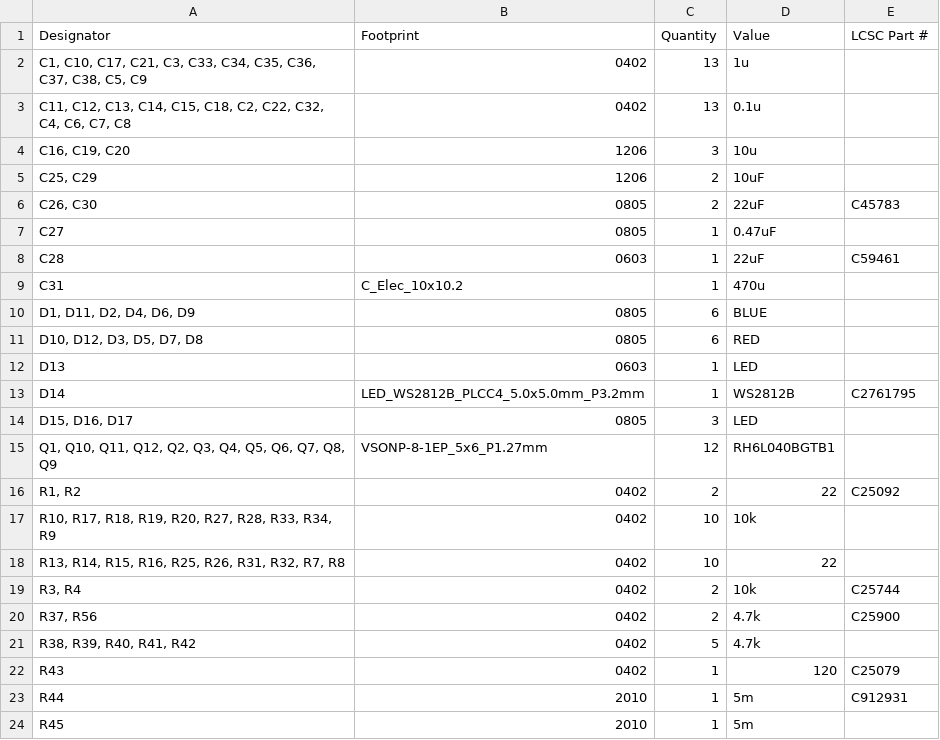
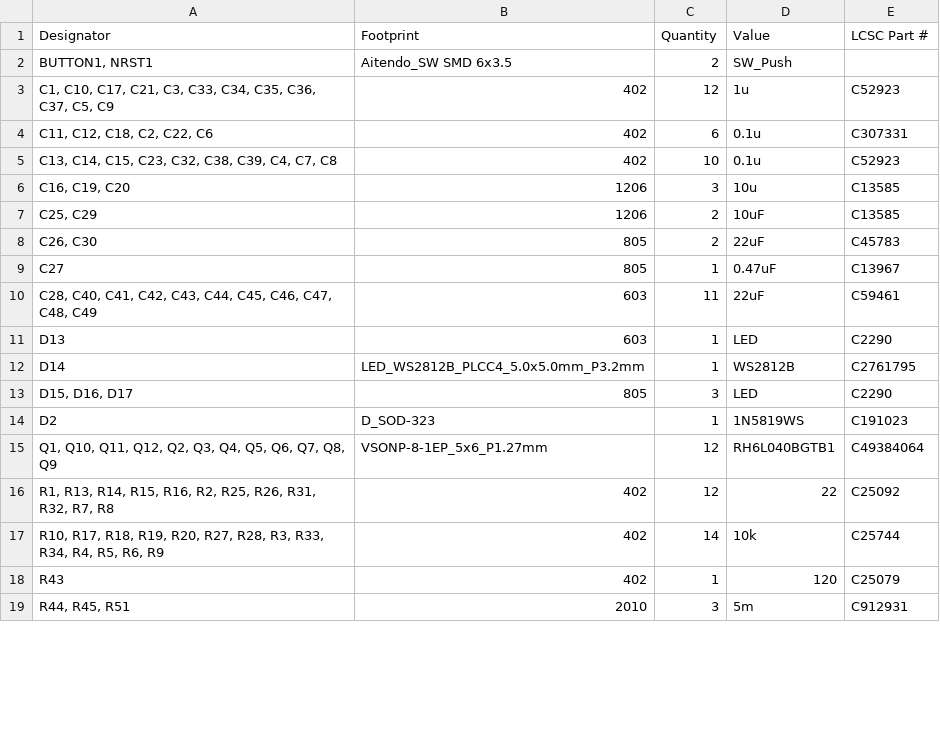
Before and after one commit to 22060/2026, a CSV file: kicad/ESC_v2/production/bom.csv, drawn as a sheet; only a part is shown; the diff covers the shown part only.

```diff
--- a/kicad/ESC_v2/production/bom.csv
+++ b/kicad/ESC_v2/production/bom.csv
@@ -1,24 +1,19 @@
 Designator,Footprint,Quantity,Value,LCSC Part #
-"C1, C10, C17, C21, C3, C33, C34, C35, C36, C37, C38, C5, C9",0402,13,1u,
-"C11, C12, C13, C14, C15, C18, C2, C22, C32, C4, C6, C7, C8",0402,13,0.1u,
-"C16, C19, C20",1206,3,10u,
-"C25, C29",1206,2,10uF,
-"C26, C30",0805,2,22uF,C45783
-C27,0805,1,0.47uF,
-C28,0603,1,22uF,C59461
-C31,C_Elec_10x10.2,1,470u,
-"D1, D11, D2, D4, D6, D9",0805,6,BLUE,
-"D10, D12, D3, D5, D7, D8",0805,6,RED,
-D13,0603,1,LED,
+"BUTTON1, NRST1",Aitendo_SW SMD 6x3.5,2,SW_Push,
+"C1, C10, C17, C21, C3, C33, C34, C35, C36, C37, C5, C9",402,12,1u,C52923
+"C11, C12, C18, C2, C22, C6",402,6,0.1u,C307331
+"C13, C14, C15, C23, C32, C38, C39, C4, C7, C8",402,10,0.1u,C52923
+"C16, C19, C20",1206,3,10u,C13585
+"C25, C29",1206,2,10uF,C13585
+"C26, C30",805,2,22uF,C45783
+C27,805,1,0.47uF,C13967
+"C28, C40, C41, C42, C43, C44, C45, C46, C47, C48, C49",603,11,22uF,C59461
+D13,603,1,LED,C2290
 D14,LED_WS2812B_PLCC4_5.0x5.0mm_P3.2mm,1,WS2812B,C2761795
-"D15, D16, D17",0805,3,LED,
-"Q1, Q10, Q11, Q12, Q2, Q3, Q4, Q5, Q6, Q7, Q8, Q9",VSONP-8-1EP_5x6_P1.27mm,12,RH6L040BGTB1,
-"R1, R2",0402,2,22,C25092
-"R10, R17, R18, R19, R20, R27, R28, R33, R34, R9",0402,10,10k,
-"R13, R14, R15, R16, R25, R26, R31, R32, R7, R8",0402,10,22,
-"R3, R4",0402,2,10k,C25744
-"R37, R56",0402,2,4.7k,C25900
-"R38, R39, R40, R41, R42",0402,5,4.7k,
-R43,0402,1,120,C25079
-R44,2010,1,5m,C912931
-R45,2010,1,5m,
+"D15, D16, D17",805,3,LED,C2290
+D2,D_SOD-323,1,1N5819WS,C191023
+"Q1, Q10, Q11, Q12, Q2, Q3, Q4, Q5, Q6, Q7, Q8, Q9",VSONP-8-1EP_5x6_P1.27mm,12,RH6L040BGTB1,C49384064
+"R1, R13, R14, R15, R16, R2, R25, R26, R31, R32, R7, R8",402,12,22,C25092
+"R10, R17, R18, R19, R20, R27, R28, R3, R33, R34, R4, R5, R6, R9",402,14,10k,C25744
+R43,402,1,120,C25079
+"R44, R45, R51",2010,3,5m,C912931
```
Also changed, not shown: 4 added rows, 7 removed rows and 11 edited cells elsewhere in this file, kicad/ESC_v2/production/designators.csv, kicad/ESC_v2/production/positions.csv, 51 other files.
